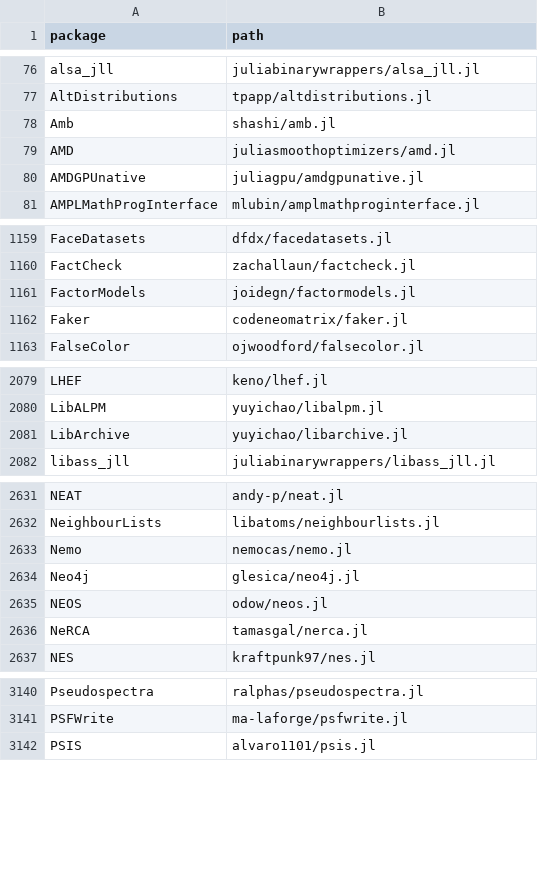
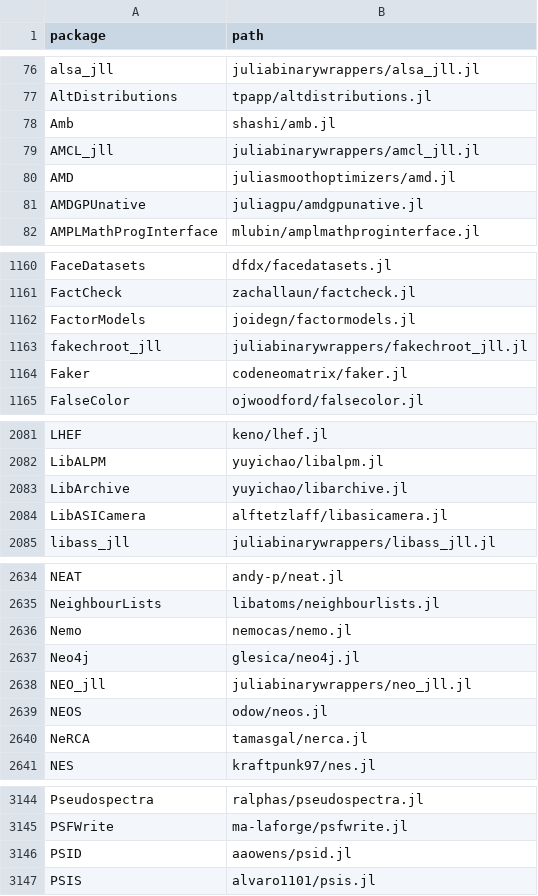
Before and after one commit to djsegal/JuliaPackages.jl, a CSV file: data/paths.csv, drawn as a sheet; only a part is shown, gaps mark what is left out.

```diff
--- a/data/paths.csv
+++ b/data/paths.csv
@@ -78,2 +78,3 @@ AltDistributions,tpapp/altdistributions.jl
 Amb,shashi/amb.jl
+AMCL_jll,juliabinarywrappers/amcl_jll.jl
 AMD,juliasmoothoptimizers/amd.jl
@@ -1161,2 +1162,3 @@ FactCheck,zachallaun/factcheck.jl
 FactorModels,joidegn/factormodels.jl
+fakechroot_jll,juliabinarywrappers/fakechroot_jll.jl
 Faker,codeneomatrix/faker.jl
@@ -2081,2 +2083,3 @@ LibALPM,yuyichao/libalpm.jl
 LibArchive,yuyichao/libarchive.jl
+LibASICamera,alftetzlaff/libasicamera.jl
 libass_jll,juliabinarywrappers/libass_jll.jl
@@ -2634,2 +2637,3 @@ Nemo,nemocas/nemo.jl
 Neo4j,glesica/neo4j.jl
+NEO_jll,juliabinarywrappers/neo_jll.jl
 NEOS,odow/neos.jl
@@ -3141,2 +3145,3 @@ Pseudospectra,ralphas/pseudospectra.jl
 PSFWrite,ma-laforge/psfwrite.jl
+PSID,aaowens/psid.jl
 PSIS,alvaro1101/psis.jl
```
Also changed, not shown: 1 other file.
